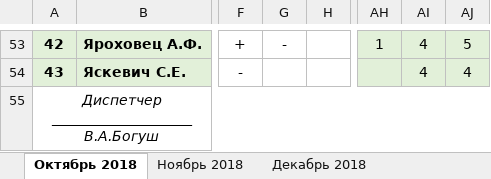
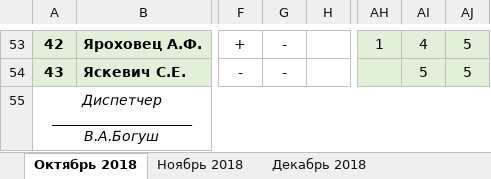
Before and after one commit to Autopark18/___MyDocuments___, an Excel workbook: Табели/!Анализ выполнения задания по водителям за 2018 г..xlsx, sheet Октябрь 2018, drawn as a sheet; only a part is shown, gaps mark what is left out; values as stored, in another font and other column widths than the file's, no borders; conditional formats not drawn; the diff covers the shown part only; the diff names each change by its address in the sheet, - before the commit and + after, or states it on an @@ line.

```diff
--- a/Табели/!Анализ выполнения задания по водителям за 2018 г..xlsx (sheet Октябрь 2018)
+++ b/Табели/!Анализ выполнения задания по водителям за 2018 г..xlsx (sheet Октябрь 2018)
-G54: (empty)
+G54: -
-AI54: 4
+AI54: 5
-AJ54: 4
+AJ54: 5
```
Also changed, not shown: 123 edited cells elsewhere in this sheet.
